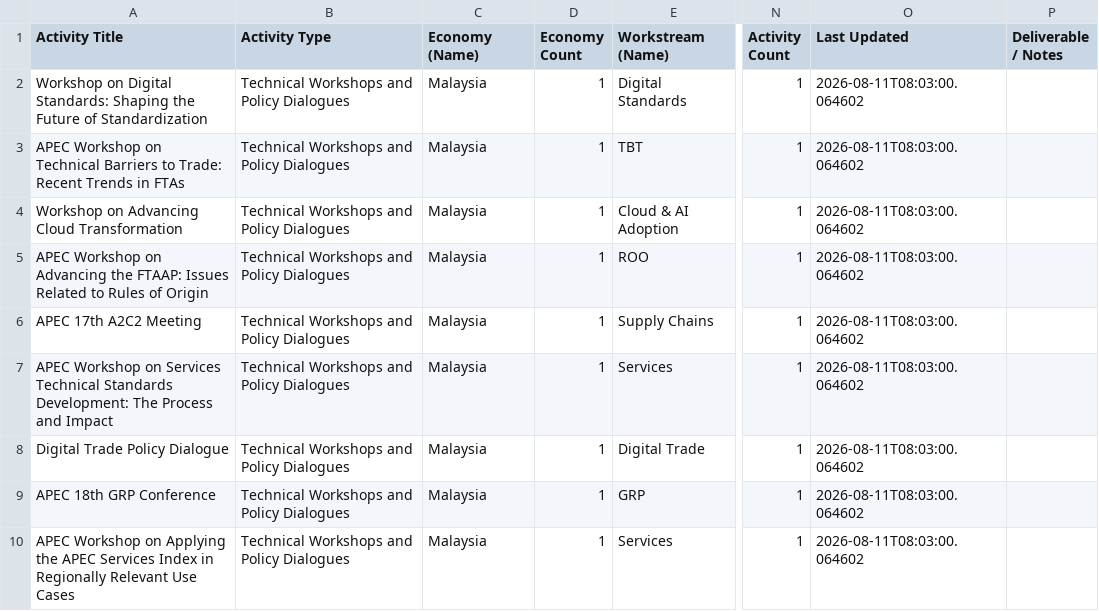
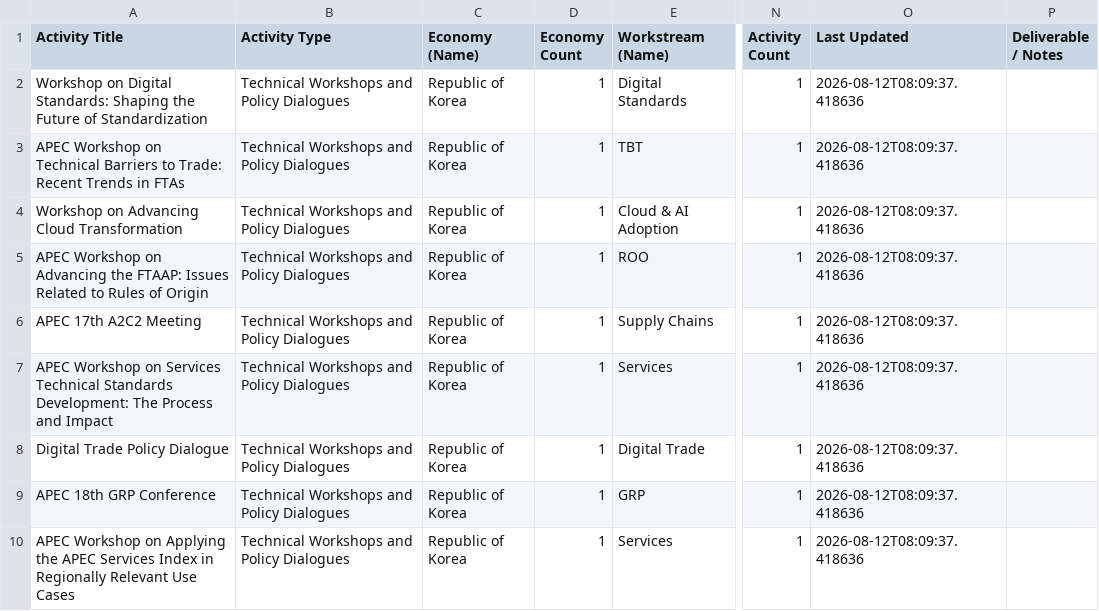
Before and after one commit to usapecrise/US-APEC-RISE-Risk-Monitoring-Suite, a CSV file: Map_Data.csv, drawn as a sheet; only a part is shown, gaps mark what is left out; the diff covers the shown part only; the diff names each change by its address in the sheet, - before the commit and + after, or states it on an @@ line.

```diff
--- a/Map_Data.csv
+++ b/Map_Data.csv
-C2:C10 (Economy (Name)): Malaysia
+C2:C10 (Economy (Name)): Republic of Korea
-O2:O10 (Last Updated): 2026-08-11T08:03:00.064602
+O2:O10 (Last Updated): 2026-08-12T08:09:37.418636
```
Also changed, not shown: 3 added rows, 3 removed rows and 6 edited cells elsewhere in this file, Data_Quality.csv, OC5.csv, 23 other files.
